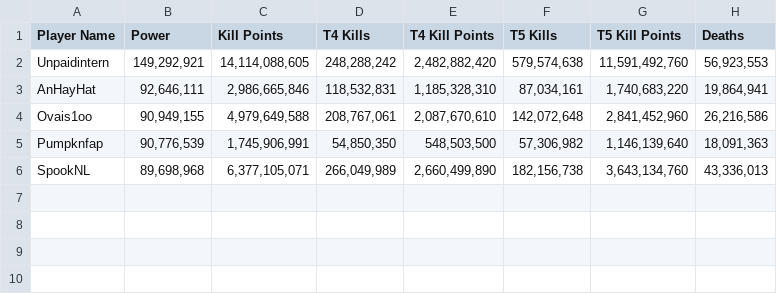
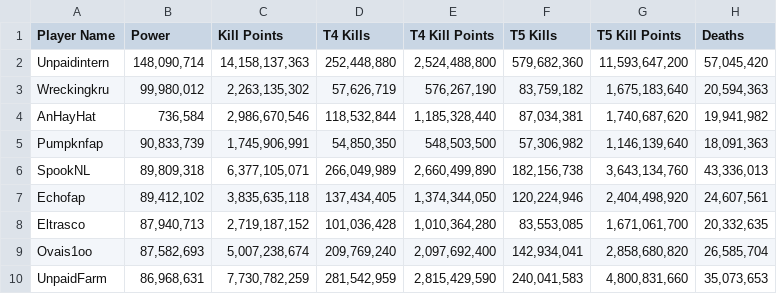
Before and after one commit to yamtanjour/RoK-Scanning-Tool, a CSV file: results.csv, drawn as a sheet.

```diff
--- a/results.csv
+++ b/results.csv
@@ -1,6 +1,10 @@
 Player Name,Power,Kill Points,T4 Kills,T4 Kill Points,T5 Kills,T5 Kill Points,Deaths
-Unpaidintern,"149,292,921","14,114,088,605","248,288,242","2,482,882,420","579,574,638","11,591,492,760","56,923,553"
-AnHayHat,"92,646,111","2,986,665,846","118,532,831","1,185,328,310","87,034,161","1,740,683,220","19,864,941"
-Ovais1oo,"90,949,155","4,979,649,588","208,767,061","2,087,670,610","142,072,648","2,841,452,960","26,216,586"
-Pumpknfap,"90,776,539","1,745,906,991","54,850,350","548,503,500","57,306,982","1,146,139,640","18,091,363"
-SpookNL,"89,698,968","6,377,105,071","266,049,989","2,660,499,890","182,156,738","3,643,134,760","43,336,013"
+Unpaidintern,"148,090,714","14,158,137,363","252,448,880","2,524,488,800","579,682,360","11,593,647,200","57,045,420"
+Wreckingkru,"99,980,012","2,263,135,302","57,626,719","576,267,190","83,759,182","1,675,183,640","20,594,363"
+AnHayHat,"736,584","2,986,670,546","118,532,844","1,185,328,440","87,034,381","1,740,687,620","19,941,982"
+Pumpknfap,"90,833,739","1,745,906,991","54,850,350","548,503,500","57,306,982","1,146,139,640","18,091,363"
+SpookNL,"89,809,318","6,377,105,071","266,049,989","2,660,499,890","182,156,738","3,643,134,760","43,336,013"
+Echofap,"89,412,102","3,835,635,118","137,434,405","1,374,344,050","120,224,946","2,404,498,920","24,607,561"
+Eltrasco,"87,940,713","2,719,187,152","101,036,428","1,010,364,280","83,553,085","1,671,061,700","20,332,635"
+Ovais1oo,"87,582,693","5,007,238,674","209,769,240","2,097,692,400","142,934,041","2,858,680,820","26,585,704"
+UnpaidFarm,"86,968,631","7,730,782,259","281,542,959","2,815,429,590","240,041,583","4,800,831,660","35,073,653"
```
Also changed, not shown: 15 other files.
